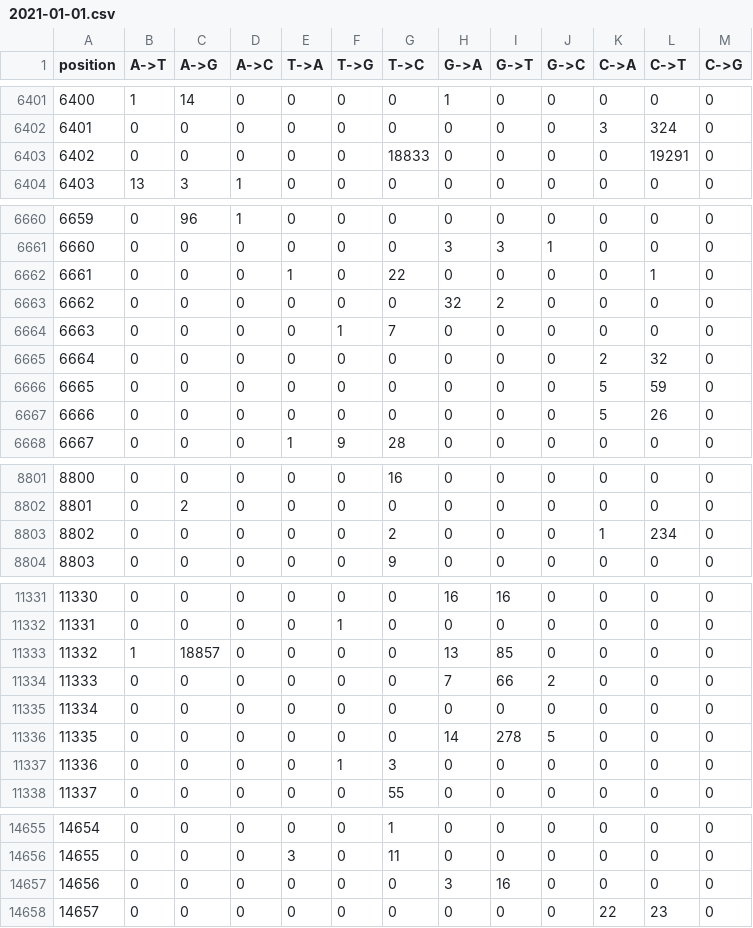
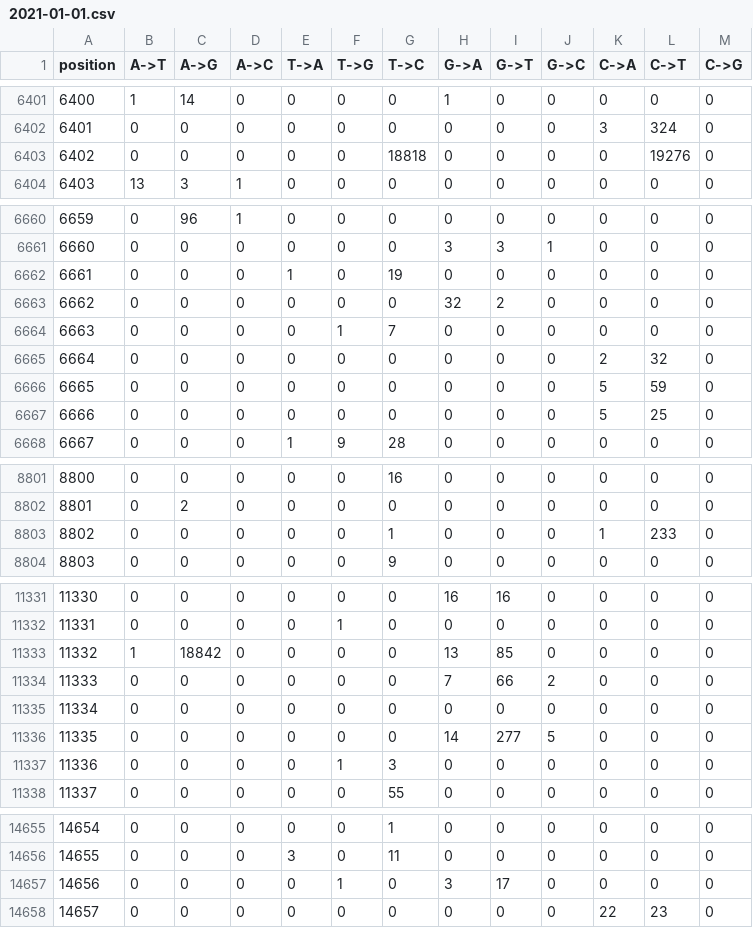
Before and after one commit to take4ff/gmp, a CSV file: reference/point_in_time_freq/2021-01-01.csv, drawn as a sheet; only a part is shown, gaps mark what is left out; the diff covers the shown part only.

```diff
--- a/reference/point_in_time_freq/2021-01-01.csv
+++ b/reference/point_in_time_freq/2021-01-01.csv
@@ -6402,3 +6402,3 @@ position,A->T,A->G,A->C,T->A,T->G,T->C,G->A,G->T,G->C,C->A,C->T,C->G
 6401,0,0,0,0,0,0,0,0,0,3,324,0
-6402,0,0,0,0,0,18833,0,0,0,0,19291,0
+6402,0,0,0,0,0,18818,0,0,0,0,19276,0
 6403,13,3,1,0,0,0,0,0,0,0,0,0
@@ -6661,3 +6661,3 @@ position,A->T,A->G,A->C,T->A,T->G,T->C,G->A,G->T,G->C,C->A,C->T,C->G
 6660,0,0,0,0,0,0,3,3,1,0,0,0
-6661,0,0,0,1,0,22,0,0,0,0,1,0
+6661,0,0,0,1,0,19,0,0,0,0,0,0
 6662,0,0,0,0,0,0,32,2,0,0,0,0
@@ -6666,3 +6666,3 @@ position,A->T,A->G,A->C,T->A,T->G,T->C,G->A,G->T,G->C,C->A,C->T,C->G
 6665,0,0,0,0,0,0,0,0,0,5,59,0
-6666,0,0,0,0,0,0,0,0,0,5,26,0
+6666,0,0,0,0,0,0,0,0,0,5,25,0
 6667,0,0,0,1,9,28,0,0,0,0,0,0
@@ -8802,3 +8802,3 @@ position,A->T,A->G,A->C,T->A,T->G,T->C,G->A,G->T,G->C,C->A,C->T,C->G
 8801,0,2,0,0,0,0,0,0,0,0,0,0
-8802,0,0,0,0,0,2,0,0,0,1,234,0
+8802,0,0,0,0,0,1,0,0,0,1,233,0
 8803,0,0,0,0,0,9,0,0,0,0,0,0
@@ -11332,6 +11332,6 @@ position,A->T,A->G,A->C,T->A,T->G,T->C,G->A,G->T,G->C,C->A,C->T,C->G
 11331,0,0,0,0,1,0,0,0,0,0,0,0
-11332,1,18857,0,0,0,0,13,85,0,0,0,0
+11332,1,18842,0,0,0,0,13,85,0,0,0,0
 11333,0,0,0,0,0,0,7,66,2,0,0,0
 11334,0,0,0,0,0,0,0,0,0,0,0,0
-11335,0,0,0,0,0,0,14,278,5,0,0,0
+11335,0,0,0,0,0,0,14,277,5,0,0,0
 11336,0,0,0,0,1,3,0,0,0,0,0,0
@@ -14656,3 +14656,3 @@ position,A->T,A->G,A->C,T->A,T->G,T->C,G->A,G->T,G->C,C->A,C->T,C->G
 14655,0,0,0,3,0,11,0,0,0,0,0,0
-14656,0,0,0,0,0,0,3,16,0,0,0,0
+14656,0,0,0,0,1,0,3,17,0,0,0,0
 14657,0,0,0,0,0,0,0,0,0,22,23,0
```
Also changed, not shown: 145 edited cells elsewhere in this file, reference/point_in_time_freq/2021-07-01.csv, reference/point_in_time_freq/2022-01-01.csv, 15 other files.
